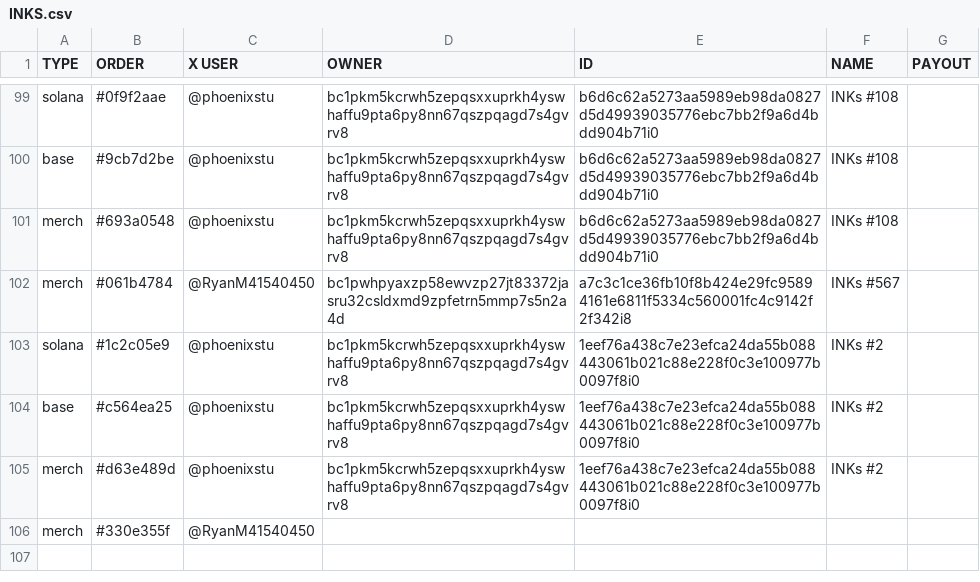
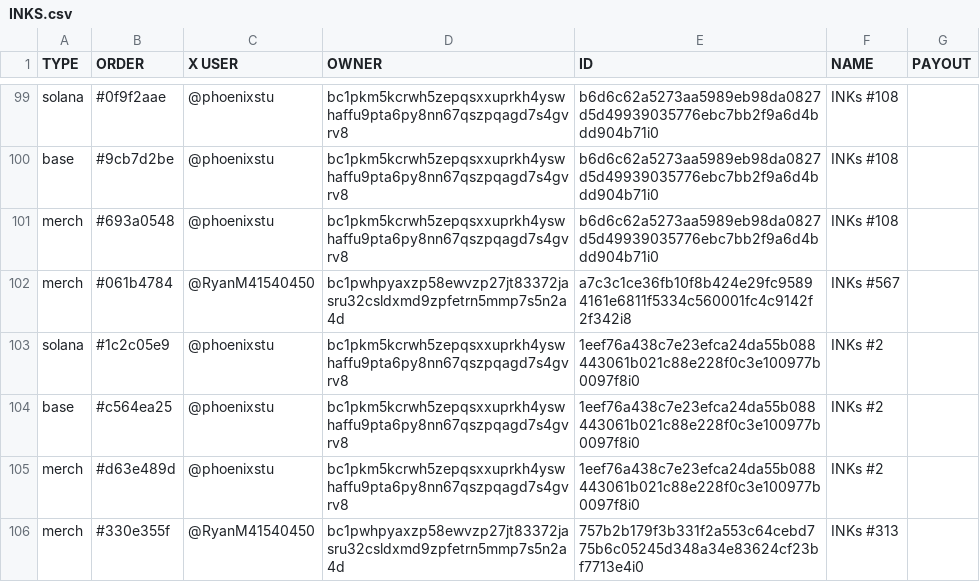
Before and after one commit to Inksonchain/INKs-onchain, a CSV file: data/INKS.csv, drawn as a sheet; only a part is shown, gaps mark what is left out.

```diff
--- a/data/INKS.csv
+++ b/data/INKS.csv
@@ -105,2 +105,2 @@ base,#c564ea25,@phoenixstu,bc1pkm5kcrwh5zepqsxxuprkh4yswhaffu9pta6py8nn67qszpqag
 merch,#d63e489d,@phoenixstu,bc1pkm5kcrwh5zepqsxxuprkh4yswhaffu9pta6py8nn67qszpqagd7s4gvrv8,1eef76a438c7e23efca24da55b088443061b021c88e228f0c3e100977b0097f8i0,INKs #2,
-merch,#330e355f,@RyanM41540450,,,,
+merch,#330e355f,@RyanM41540450,bc1pwhpyaxzp58ewvzp27jt83372jasru32csldxmd9zpfetrn5mmp7s5n2a4d,757b2b179f3b331f2a553c64cebd775b6c05245d348a34e83624cf23bf7713e4i0,INKs #313,
```
